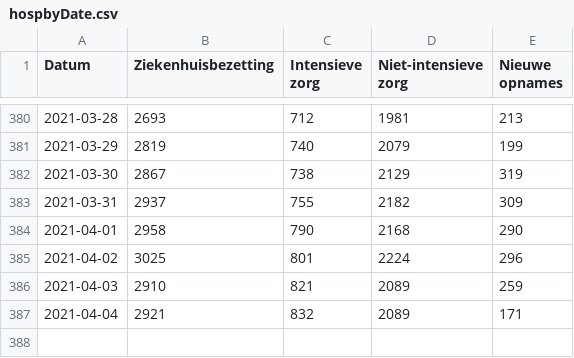
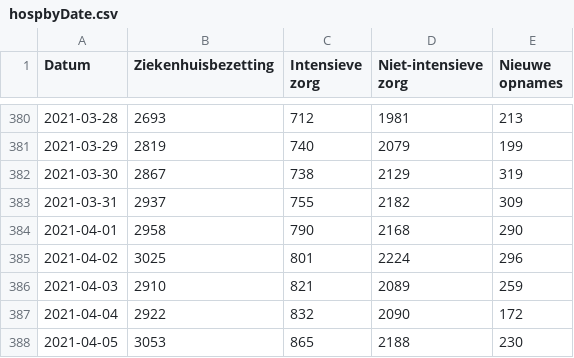
Before and after one commit to andystevensss/corona-data, a CSV file: hosp/hospbyDate.csv, drawn as a sheet; only a part is shown, gaps mark what is left out.

Commit message:
automatic update

```diff
--- a/hosp/hospbyDate.csv
+++ b/hosp/hospbyDate.csv
@@ -386,2 +386,3 @@ Datum,Ziekenhuisbezetting,Intensieve zorg,Niet-intensieve zorg,Nieuwe opnames
 2021-04-03,2910,821,2089,259
-2021-04-04,2921,832,2089,171
+2021-04-04,2922,832,2090,172
+2021-04-05,3053,865,2188,230
```
